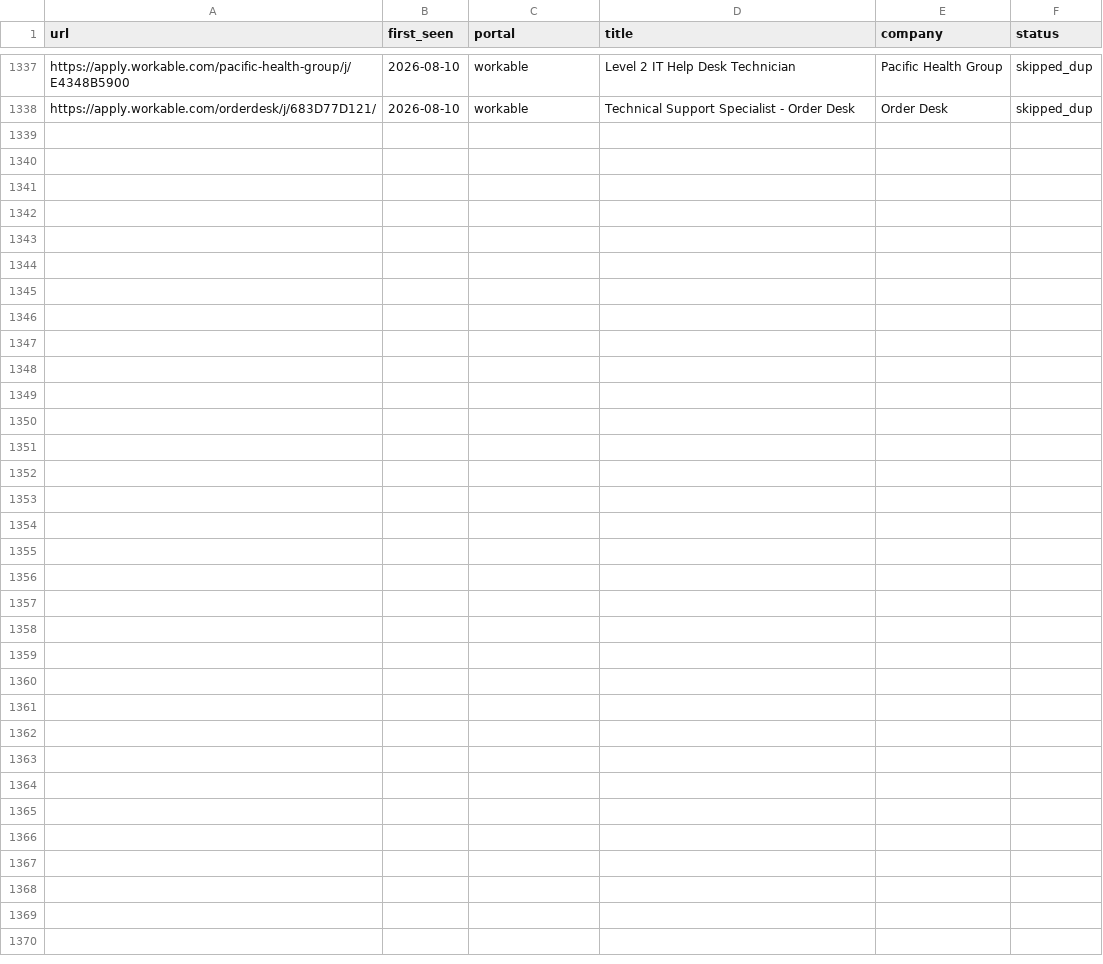
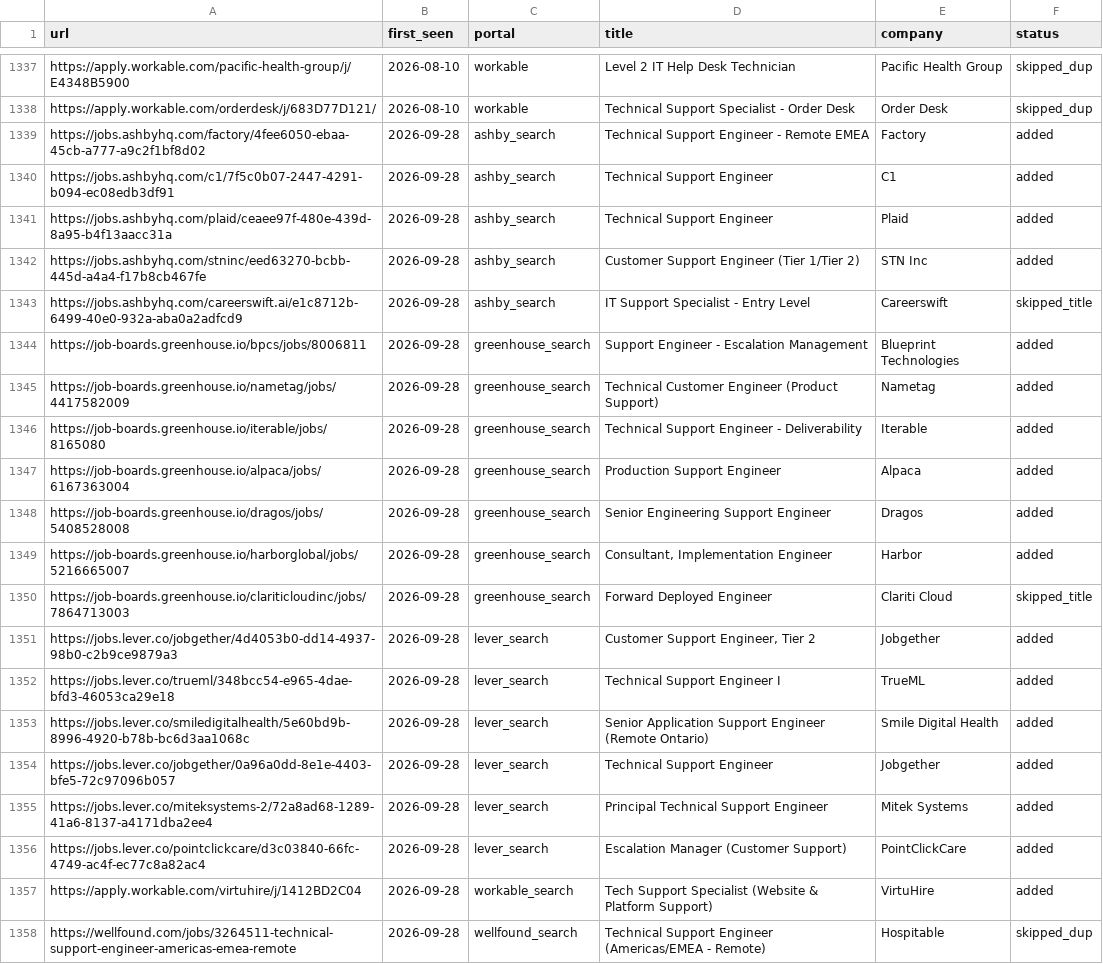
Before and after one commit to AdilovM/career-ops, a TSV file: data/scan-history.tsv, drawn as a sheet; only a part is shown, gaps mark what is left out.

```diff
--- a/data/scan-history.tsv
+++ b/data/scan-history.tsv
@@ -1338 +1338,21 @@ https://apply.workable.com/pacific-health-group/j/E4348B5900	2026-08-10	workable
 https://apply.workable.com/orderdesk/j/683D77D121/	2026-08-10	workable	Technical Support Specialist - Order Desk	Order Desk	skipped_dup
+https://jobs.ashbyhq.com/factory/4fee6050-ebaa-45cb-a777-a9c2f1bf8d02	2026-09-28	ashby_search	Technical Support Engineer - Remote EMEA	Factory	added
+https://jobs.ashbyhq.com/c1/7f5c0b07-2447-4291-b094-ec08edb3df91	2026-09-28	ashby_search	Technical Support Engineer	C1	added
+https://jobs.ashbyhq.com/plaid/ceaee97f-480e-439d-8a95-b4f13aacc31a	2026-09-28	ashby_search	Technical Support Engineer	Plaid	added
+https://jobs.ashbyhq.com/stninc/eed63270-bcbb-445d-a4a4-f17b8cb467fe	2026-09-28	ashby_search	Customer Support Engineer (Tier 1/Tier 2)	STN Inc	added
+https://jobs.ashbyhq.com/careerswift.ai/e1c8712b-6499-40e0-932a-aba0a2adfcd9	2026-09-28	ashby_search	IT Support Specialist - Entry Level	Careerswift	skipped_title
+https://job-boards.greenhouse.io/bpcs/jobs/8006811	2026-09-28	greenhouse_search	Support Engineer - Escalation Management	Blueprint Technologies	added
+https://job-boards.greenhouse.io/nametag/jobs/4417582009	2026-09-28	greenhouse_search	Technical Customer Engineer (Product Support)	Nametag	added
+https://job-boards.greenhouse.io/iterable/jobs/8165080	2026-09-28	greenhouse_search	Technical Support Engineer - Deliverability	Iterable	added
+https://job-boards.greenhouse.io/alpaca/jobs/6167363004	2026-09-28	greenhouse_search	Production Support Engineer	Alpaca	added
+https://job-boards.greenhouse.io/dragos/jobs/5408528008	2026-09-28	greenhouse_search	Senior Engineering Support Engineer	Dragos	added
+https://job-boards.greenhouse.io/harborglobal/jobs/5216665007	2026-09-28	greenhouse_search	Consultant, Implementation Engineer	Harbor	added
+https://job-boards.greenhouse.io/clariticloudinc/jobs/7864713003	2026-09-28	greenhouse_search	Forward Deployed Engineer	Clariti Cloud	skipped_title
+https://jobs.lever.co/jobgether/4d4053b0-dd14-4937-98b0-c2b9ce9879a3	2026-09-28	lever_search	Customer Support Engineer, Tier 2	Jobgether	added
+https://jobs.lever.co/trueml/348bcc54-e965-4dae-bfd3-46053ca29e18	2026-09-28	lever_search	Technical Support Engineer I	TrueML	added
+https://jobs.lever.co/smiledigitalhealth/5e60bd9b-8996-4920-b78b-bc6d3aa1068c	2026-09-28	lever_search	Senior Application Support Engineer (Remote Ontario)	Smile Digital Health	added
+https://jobs.lever.co/jobgether/0a96a0dd-8e1e-4403-bfe5-72c97096b057	2026-09-28	lever_search	Technical Support Engineer	Jobgether	added
+https://jobs.lever.co/miteksystems-2/72a8ad68-1289-41a6-8137-a4171dba2ee4	2026-09-28	lever_search	Principal Technical Support Engineer	Mitek Systems	added
+https://jobs.lever.co/pointclickcare/d3c03840-66fc-4749-ac4f-ec77c8a82ac4	2026-09-28	lever_search	Escalation Manager (Customer Support)	PointClickCare	added
+https://apply.workable.com/virtuhire/j/1412BD2C04	2026-09-28	workable_search	Tech Support Specialist (Website & Platform Support)	VirtuHire	added
+https://wellfound.com/jobs/3264511-technical-support-engineer-americas-emea-remote	2026-09-28	wellfound_search	Technical Support Engineer (Americas/EMEA - Remote)	Hospitable	skipped_dup
```
Also changed, not shown: 1 other file.
